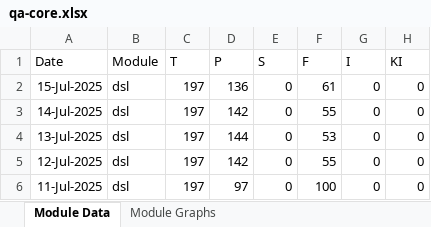
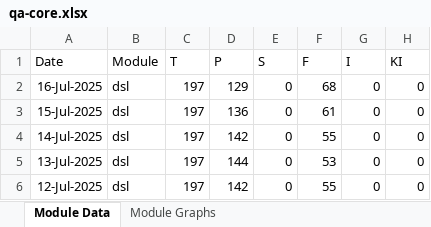
Before and after one commit to mosip/mosip-labs, an Excel workbook: minio-report-tracker/xlxs/qa-core.xlsx, sheet Module Data, drawn as a sheet; values as stored, in another font and other column widths than the file's, no borders; removed rows and columns are numbered as before the commit, all else as after; the diff names each change by its address in the sheet, - before the commit and + after, or states it on an @@ line.

```diff
--- a/minio-report-tracker/xlxs/qa-core.xlsx (sheet Module Data)
+++ b/minio-report-tracker/xlxs/qa-core.xlsx (sheet Module Data)
+row 2: 16-Jul-2025 | dsl | 197 | 129 | 0 | 68 | 0 | 0
-row 6: 11-Jul-2025 | dsl | 197 | 97 | 0 | 100 | 0 | 0
```
Also changed, not shown: charts or pictures, minio-report-tracker/xlxs/cellbox21.xlsx, minio-report-tracker/xlxs/collab.xlsx, 13 other files.
